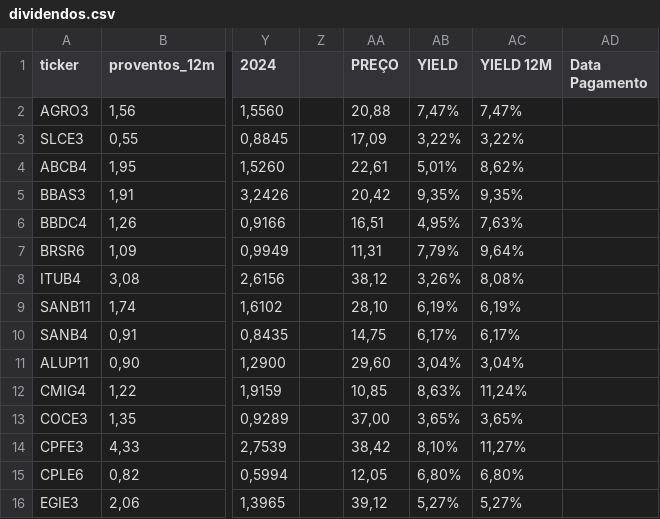
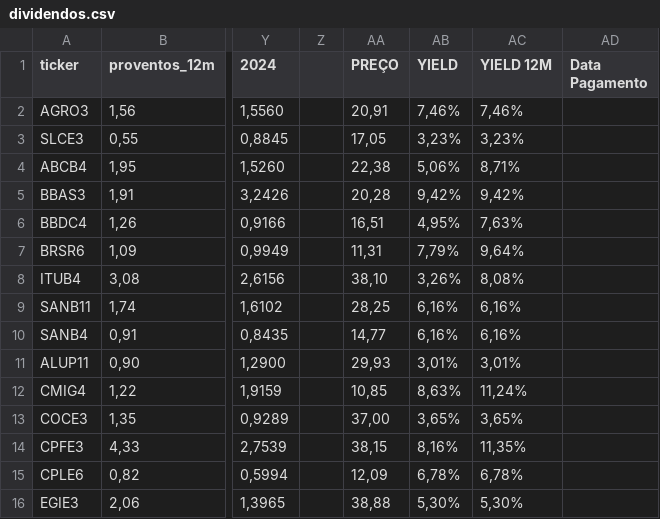
Before and after one commit to rogerioadf/csv-storage, a CSV file: dividendos.csv, drawn as a sheet; only a part is shown, gaps mark what is left out; the diff covers the shown part only; the diff names each change by its address in the sheet, - before the commit and + after, or states it on an @@ line.

```diff
--- a/dividendos.csv
+++ b/dividendos.csv
-AA2 (PREÇO): 20,88
+AA2 (PREÇO): 20,91
-AB2 (YIELD): 7,47%
+AB2 (YIELD): 7,46%
-AC2 (YIELD 12M): 7,47%
+AC2 (YIELD 12M): 7,46%
-AA3 (PREÇO): 17,09
+AA3 (PREÇO): 17,05
-AB3 (YIELD): 3,22%
+AB3 (YIELD): 3,23%
-AC3 (YIELD 12M): 3,22%
+AC3 (YIELD 12M): 3,23%
-AA4 (PREÇO): 22,61
+AA4 (PREÇO): 22,38
-AB4 (YIELD): 5,01%
+AB4 (YIELD): 5,06%
-AC4 (YIELD 12M): 8,62%
+AC4 (YIELD 12M): 8,71%
-AA5 (PREÇO): 20,42
+AA5 (PREÇO): 20,28
-AB5 (YIELD): 9,35%
+AB5 (YIELD): 9,42%
-AC5 (YIELD 12M): 9,35%
+AC5 (YIELD 12M): 9,42%
-AA8 (PREÇO): 38,12
+AA8 (PREÇO): 38,10
-AA9 (PREÇO): 28,10
+AA9 (PREÇO): 28,25
-AB9 (YIELD): 6,19%
+AB9 (YIELD): 6,16%
-AC9 (YIELD 12M): 6,19%
+AC9 (YIELD 12M): 6,16%
-AA10 (PREÇO): 14,75
+AA10 (PREÇO): 14,77
-AB10 (YIELD): 6,17%
+AB10 (YIELD): 6,16%
-AC10 (YIELD 12M): 6,17%
+AC10 (YIELD 12M): 6,16%
-AA11 (PREÇO): 29,60
+AA11 (PREÇO): 29,93
-AB11 (YIELD): 3,04%
+AB11 (YIELD): 3,01%
-AC11 (YIELD 12M): 3,04%
+AC11 (YIELD 12M): 3,01%
-AA14 (PREÇO): 38,42
+AA14 (PREÇO): 38,15
-AB14 (YIELD): 8,10%
+AB14 (YIELD): 8,16%
-AC14 (YIELD 12M): 11,27%
+AC14 (YIELD 12M): 11,35%
-AA15 (PREÇO): 12,05
+AA15 (PREÇO): 12,09
-AB15 (YIELD): 6,80%
+AB15 (YIELD): 6,78%
-AC15 (YIELD 12M): 6,80%
+AC15 (YIELD 12M): 6,78%
-AA16 (PREÇO): 39,12
+AA16 (PREÇO): 38,88
-AB16 (YIELD): 5,27%
+AB16 (YIELD): 5,30%
-AC16 (YIELD 12M): 5,27%
+AC16 (YIELD 12M): 5,30%
```
Also changed, not shown: 114 edited cells elsewhere in this file, acoes_tickers.csv, ipca_selic.csv.
